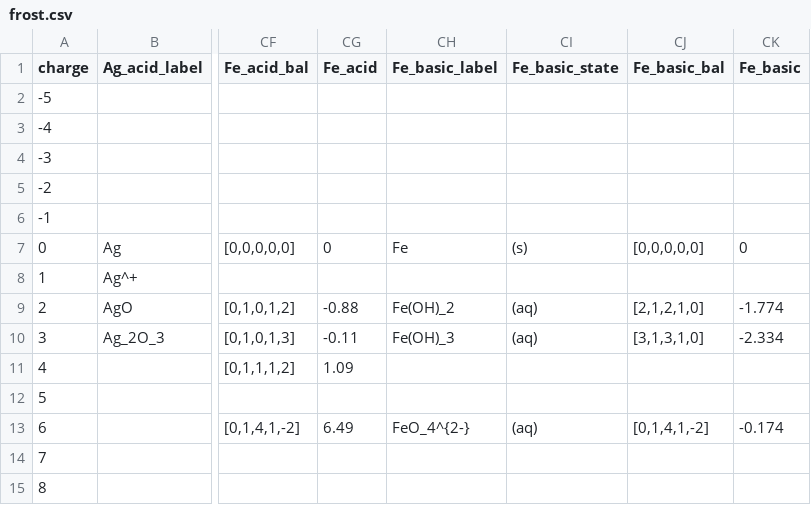
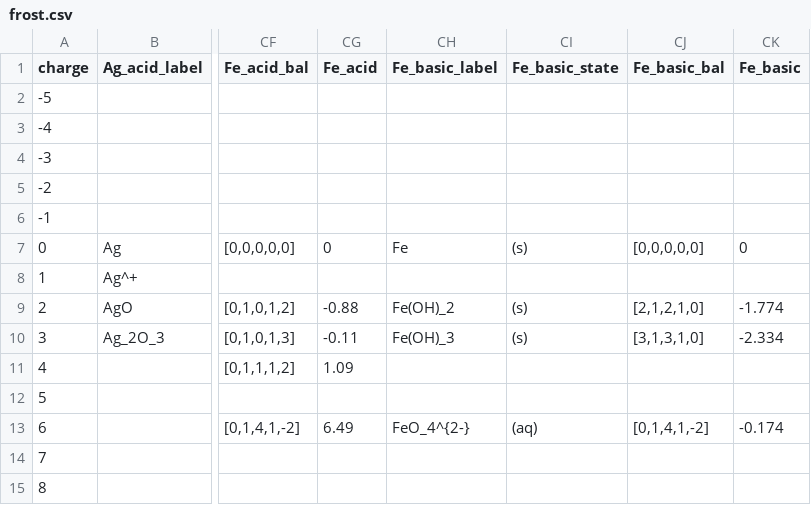
Before and after one commit to chicolucio/frost_diagrams, a CSV file: data/frost.csv, drawn as a sheet; only a part is shown, gaps mark what is left out; the diff names each change by its address in the sheet, - before the commit and + after, or states it on an @@ line.

Commit message:
Fix iron hydroxides physical states

```diff
--- a/data/frost.csv
+++ b/data/frost.csv
-CI9:CI10 (Fe_basic_state): (aq)
+CI9:CI10 (Fe_basic_state): (s)
```
